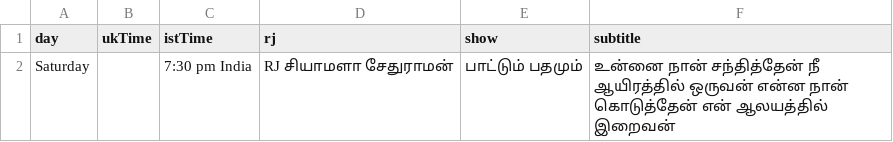
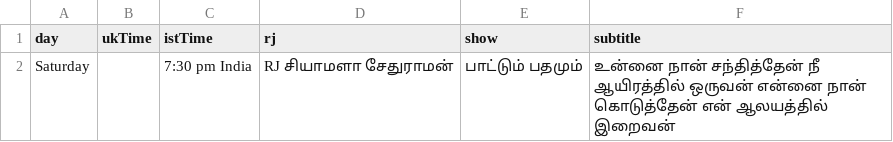
Before and after one commit to asalfm/asalfm-website, a CSV file: assets/schedule.csv, drawn as a sheet.

Commit message:
Update schedule.csv

```diff
--- a/assets/schedule.csv
+++ b/assets/schedule.csv
@@ -1,2 +1,2 @@
 day,ukTime,istTime,rj,show,subtitle
-Saturday,,7:30 pm India, RJ சியாமளா சேதுராமன், பாட்டும் பதமும், உன்னை நான் சந்தித்தேன் நீ ஆயிரத்தில் ஒருவன் என்ன நான் கொடுத்தேன் என் ஆலயத்தில் இறைவன்
+Saturday,,7:30 pm India, RJ சியாமளா சேதுராமன், பாட்டும் பதமும், உன்னை நான் சந்தித்தேன் நீ ஆயிரத்தில் ஒருவன் என்னை நான் கொடுத்தேன் என் ஆலயத்தில் இறைவன்
```
